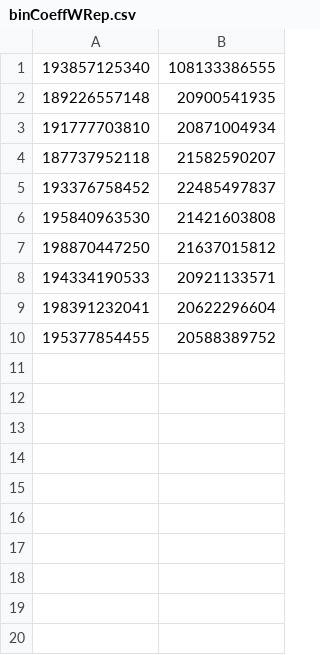
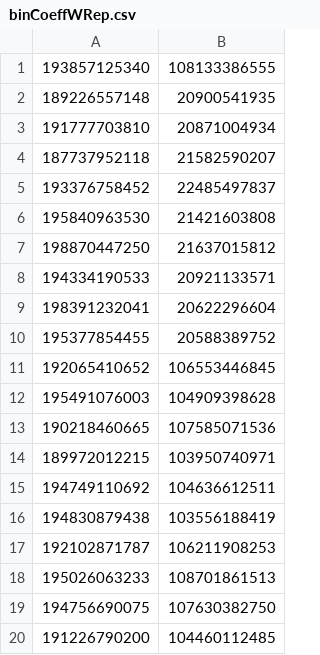
Before and after one commit to tallalnparis4ev/cppersist, a CSV file: cppersist/experiments/data/binCoeffWRep.csv, drawn as a sheet; the diff names each change by its address in the sheet, - before the commit and + after, or states it on an @@ line.

```diff
--- a/cppersist/experiments/data/binCoeffWRep.csv
+++ b/cppersist/experiments/data/binCoeffWRep.csv
+row 11: 192065410652 | 106553446845
+row 12: 195491076003 | 104909398628
+row 13: 190218460665 | 107585071536
+row 14: 189972012215 | 103950740971
+row 15: 194749110692 | 104636612511
+row 16: 194830879438 | 103556188419
+row 17: 192102871787 | 106211908253
+row 18: 195026063233 | 108701861513
+row 19: 194756690075 | 107630382750
+row 20: 191226790200 | 104460112485
```
